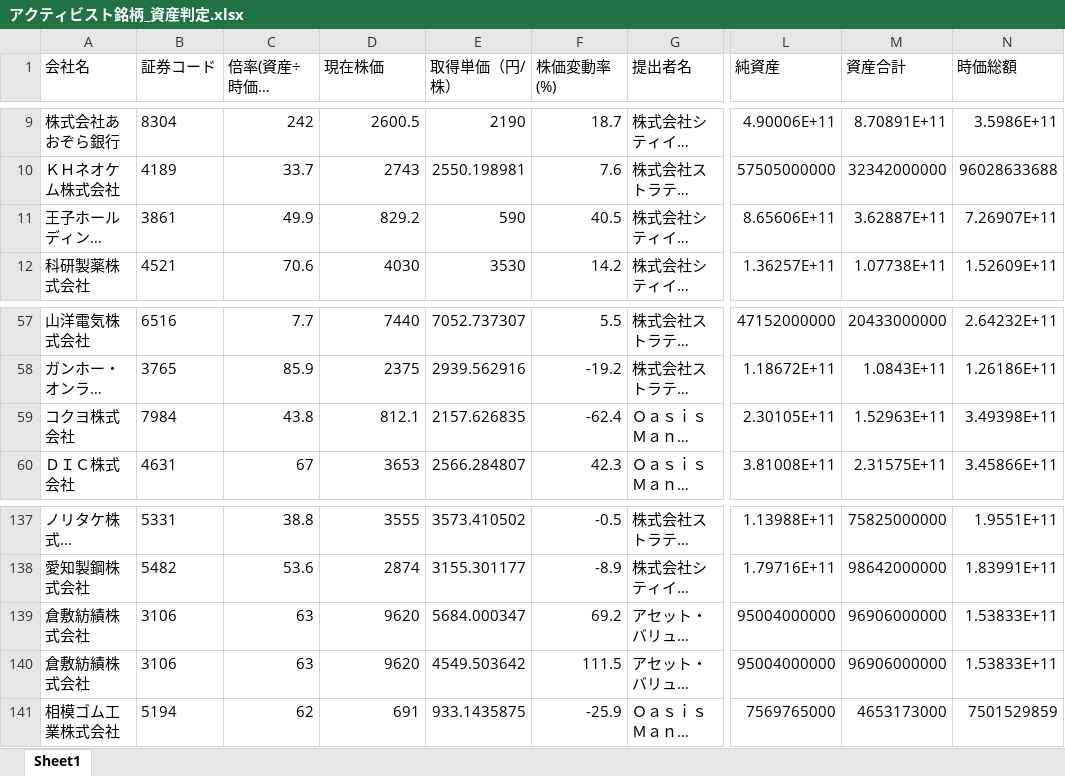
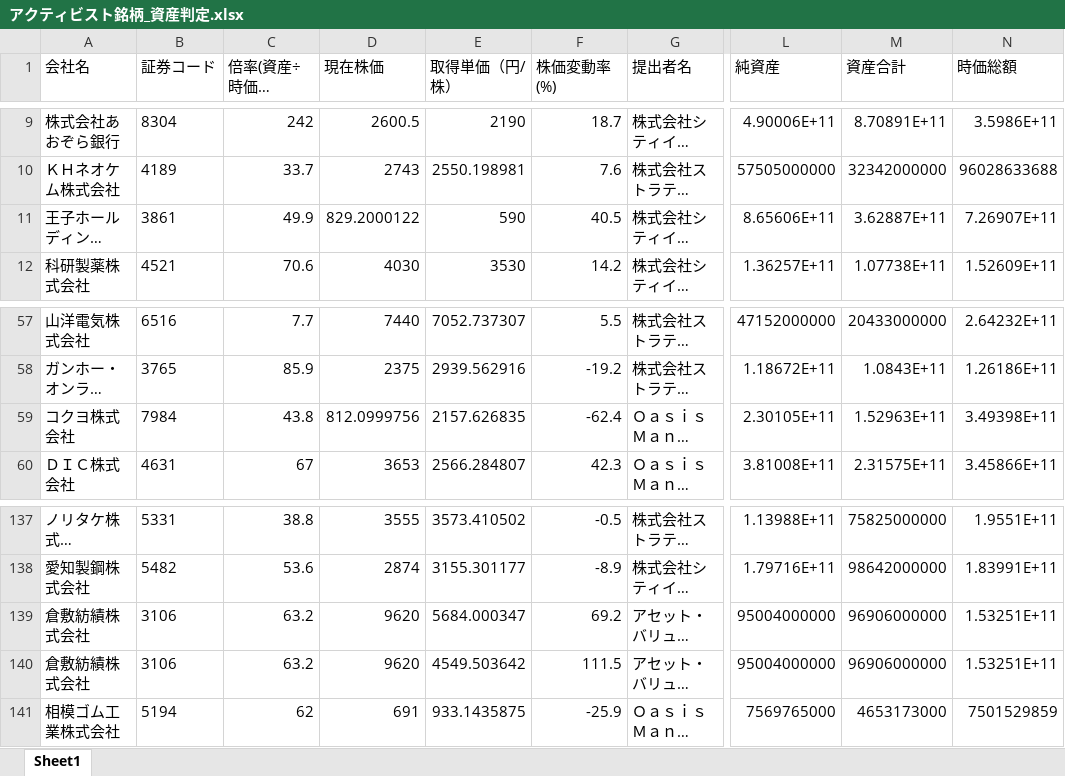
Before and after one commit to harubon1027-pixel/activist-results, an Excel workbook: docs/アクティビスト銘柄_資産判定.xlsx, sheet Sheet1, drawn as a sheet; only a part is shown, gaps mark what is left out; long unchanged cells end in …; values as stored, in another font and other column widths than the file's, no borders; the diff names each change by its address in the sheet, - before the commit and + after, or states it on an @@ line.

```diff
--- a/docs/アクティビスト銘柄_資産判定.xlsx (sheet Sheet1)
+++ b/docs/アクティビスト銘柄_資産判定.xlsx (sheet Sheet1)
-D11 (現在株価): 829.2
+D11 (現在株価): 829.2000122
-D59 (現在株価): 812.1
+D59 (現在株価): 812.0999756
-C139:C140 (倍率(資産÷時価総額×100)): 63
+C139:C140 (倍率(資産÷時価総額×100)): 63.2
-N139:N140 (時価総額): 1.53833E+11
+N139:N140 (時価総額): 1.53251E+11
```
Also changed, not shown: docs/アクティビスト銘柄一覧.xlsx, 1 other file.
